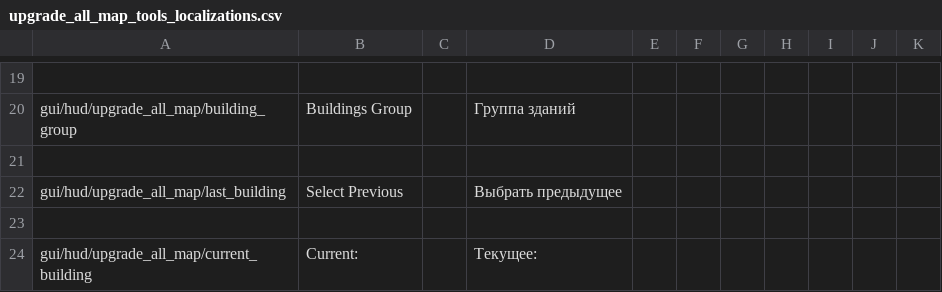
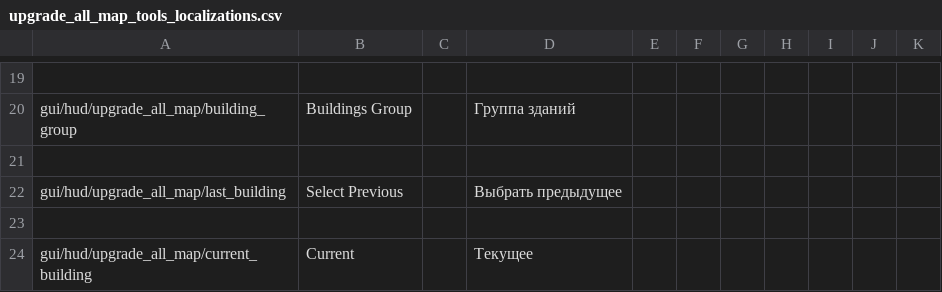
Before and after one commit to PonomarevDmitry/RiftbreakersMods, a CSV file: UpgradeAllMapTools/gui/upgrade_all_map_tools_localizations.csv, drawn as a sheet; only a part is shown, gaps mark what is left out.

Commit message:
UpgradeAllMapTools. Adding last selected categories list.

```diff
--- a/UpgradeAllMapTools/gui/upgrade_all_map_tools_localizations.csv
+++ b/UpgradeAllMapTools/gui/upgrade_all_map_tools_localizations.csv
@@ -23,2 +23,2 @@ gui/hud/upgrade_all_map/last_building;Select Previous;;Выбрать преды
 ;;;;;;;;;;
-gui/hud/upgrade_all_map/current_building;Current:;;Текущее:;;;;;;;
+gui/hud/upgrade_all_map/current_building;Current;;Текущее;;;;;;;
```
Also changed, not shown: 4 other files.
